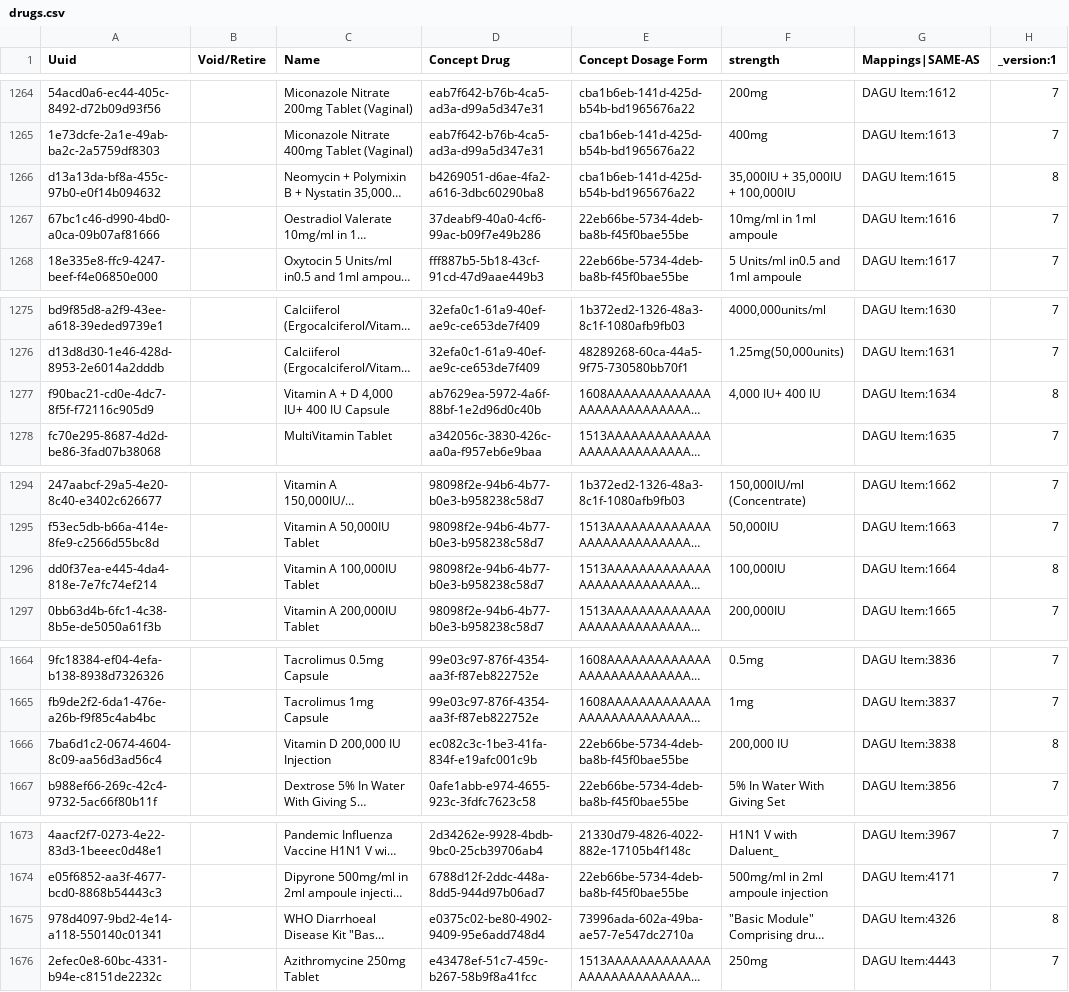
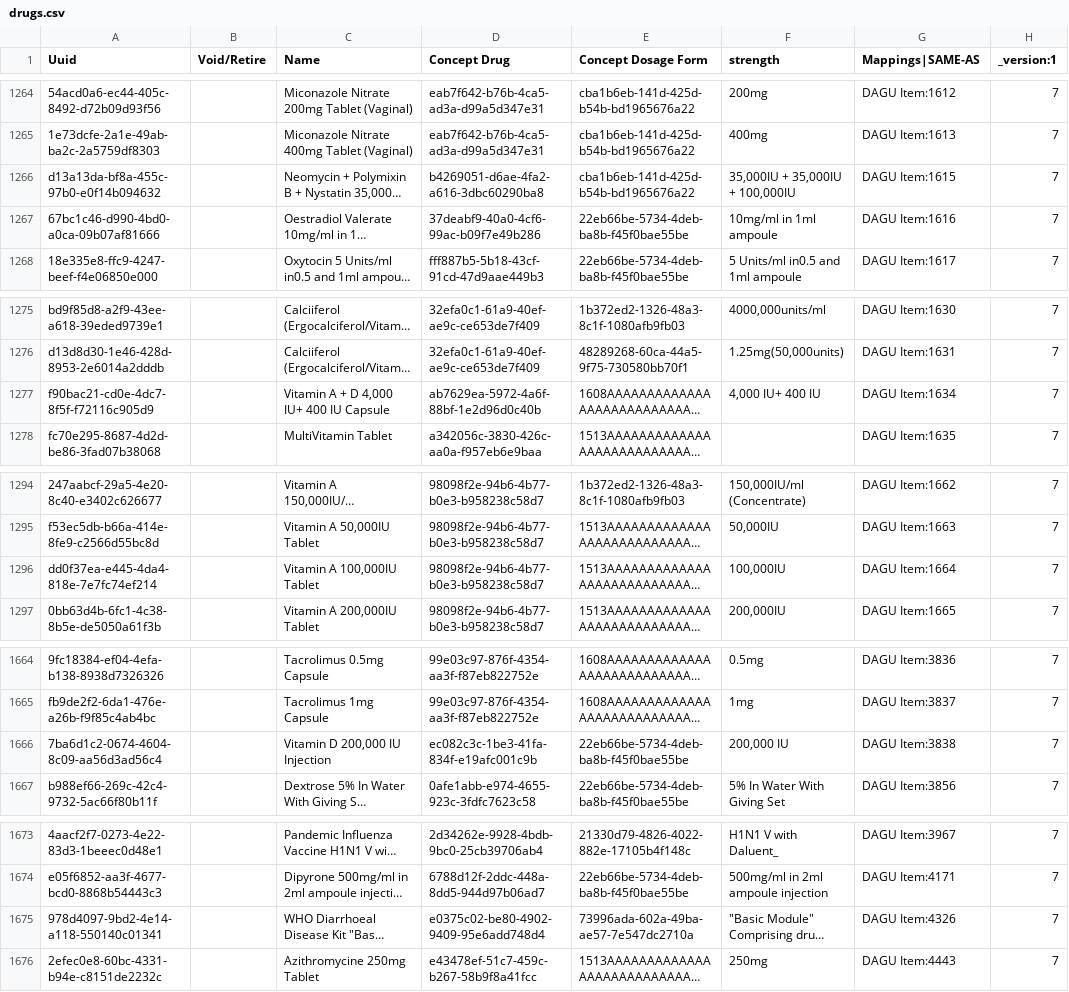
Before and after one commit to palladium-group/ethiopiaemr-openmrs-content, a CSV file: configuration/backend_configuration/drugs/drugs.csv, drawn as a sheet; only a part is shown, gaps mark what is left out; long unchanged cells end in …; the diff covers the shown part only; the diff names each change by its address in the sheet, - before the commit and + after, or states it on an @@ line.

```diff
--- a/configuration/backend_configuration/drugs/drugs.csv
+++ b/configuration/backend_configuration/drugs/drugs.csv
-H1266 (_version:1): 8
+H1266 (_version:1): 7
-H1277 (_version:1): 8
+H1277 (_version:1): 7
-H1296 (_version:1): 8
+H1296 (_version:1): 7
-H1666 (_version:1): 8
+H1666 (_version:1): 7
-H1675 (_version:1): 8
+H1675 (_version:1): 7
```
Also changed, not shown: 16 edited cells elsewhere in this file.
